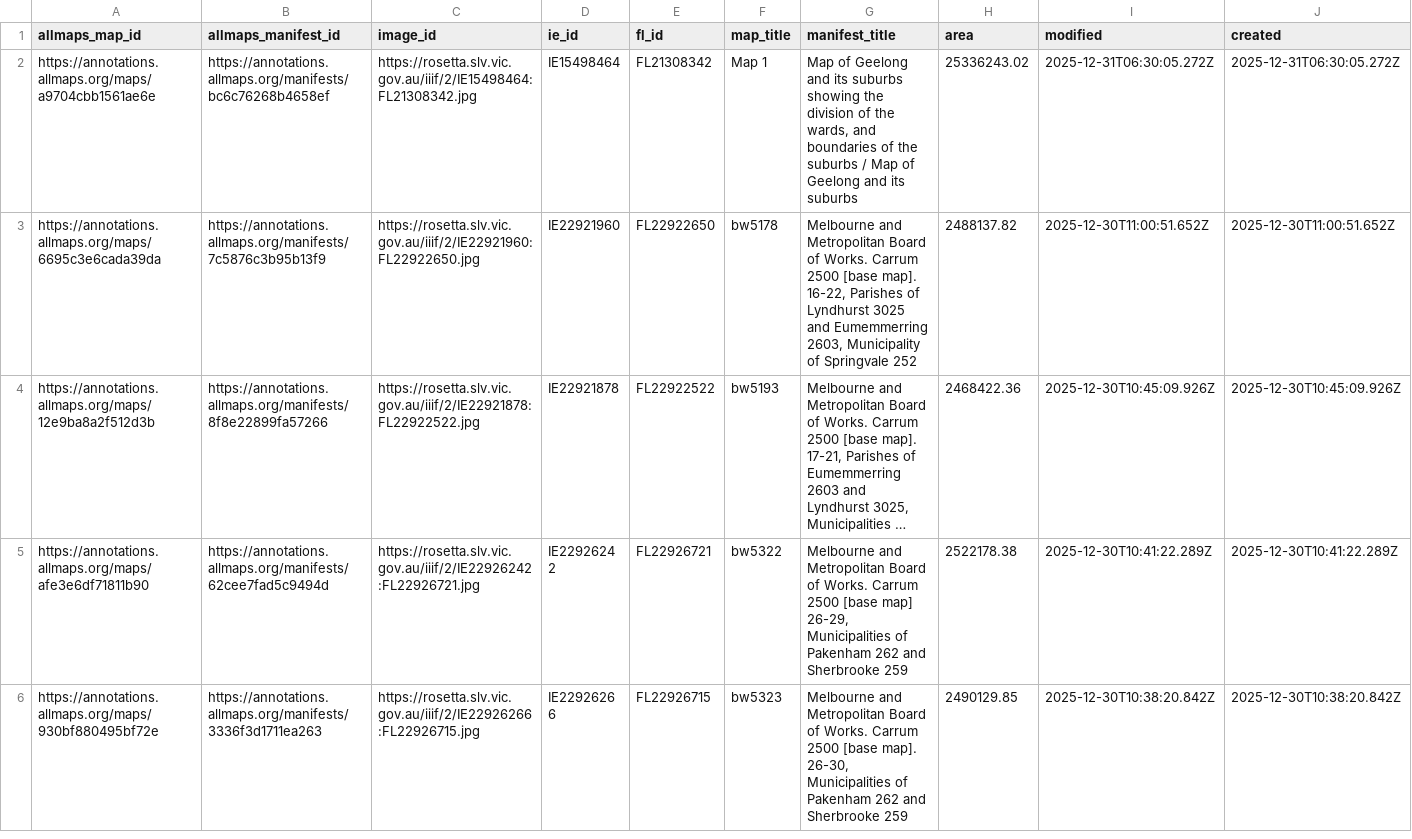
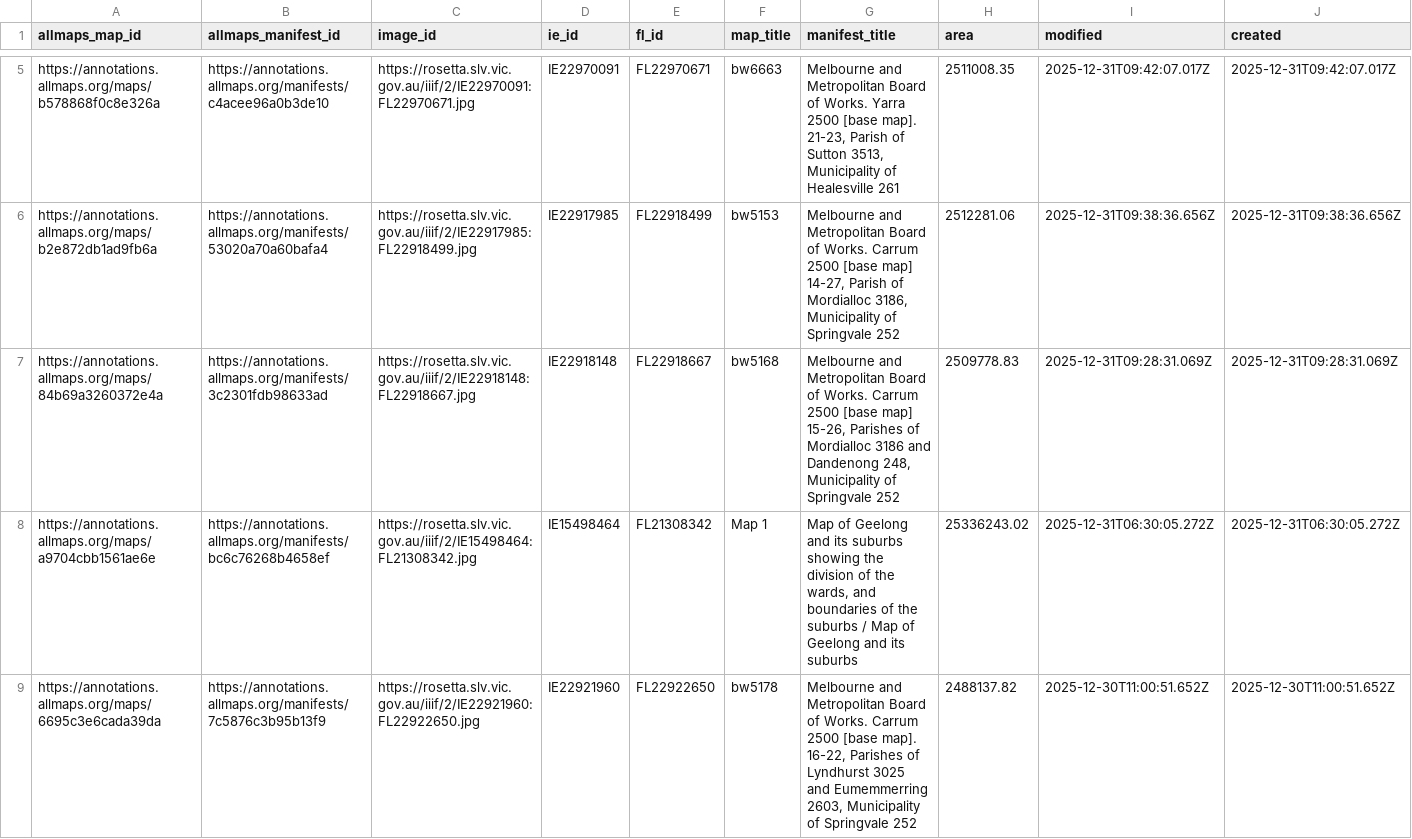
Before and after one commit to wragge/slv-allmaps, a CSV file: georeferenced_maps.csv, drawn as a sheet; only a part is shown, gaps mark what is left out; the shorter side is filled out with more unchanged rows; long unchanged cells end in …; rows hold the shown columns only; the diff covers the shown part only; the diff names each change by its address in the sheet, - before the commit and + after, or states it on an @@ line.

```diff
--- a/georeferenced_maps.csv
+++ b/georeferenced_maps.csv
+row 5: https://annotations.allmaps.org/maps/b578868f0c8e326a | https://annotations.allmaps.org/manifests/c4acee96a0b3de10 | https://rosetta.slv.vic.gov.au/iiif/2/IE22970091:FL22970671.jpg | IE22970091 | FL22970671 | bw6663 | Melbourne and Metropolitan Board of Works. Yarra 2500 [base map]. 21-23, Parish of Sutton 3513, Municipality of Healesville 261 | 2511008.35 | 2025-12-31T09:42:07.017Z | 2025-12-31T09:42:07.017Z
+row 6: https://annotations.allmaps.org/maps/b2e872db1ad9fb6a | https://annotations.allmaps.org/manifests/53020a70a60bafa4 | https://rosetta.slv.vic.gov.au/iiif/2/IE22917985:FL22918499.jpg | IE22917985 | FL22918499 | bw5153 | Melbourne and Metropolitan Board of Works. Carrum 2500 [base map] 14-27, Parish of Mordialloc 3186, Municipality of Springvale 252 | 2512281.06 | 2025-12-31T09:38:36.656Z | 2025-12-31T09:38:36.656Z
+row 7: https://annotations.allmaps.org/maps/84b69a3260372e4a | https://annotations.allmaps.org/manifests/3c2301fdb98633ad | https://rosetta.slv.vic.gov.au/iiif/2/IE22918148:FL22918667.jpg | IE22918148 | FL22918667 | bw5168 | Melbourne and Metropolitan Board of Works. Carrum 2500 [base map] 15-26, Parishes of Mordialloc 3186 and Dandenong 248, Municipality of Springvale 252 | 2509778.83 | 2025-12-31T09:28:31.069Z | 2025-12-31T09:28:31.069Z
```
Also changed, not shown: 3 added rows and 3 moved rows elsewhere in this file, georeferenced_maps_datasette.csv, 14 other files.
